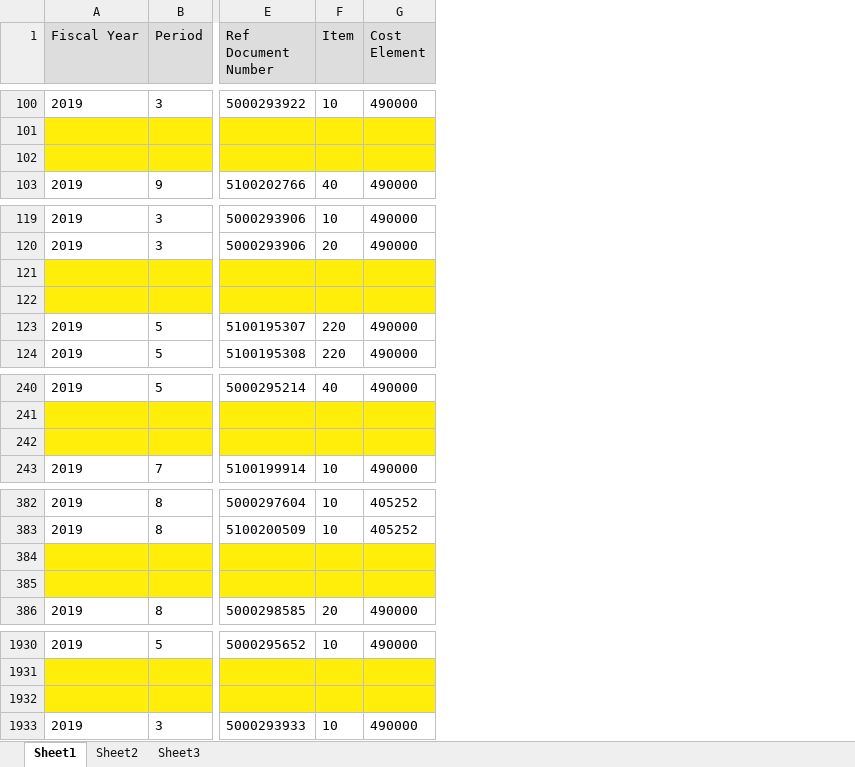
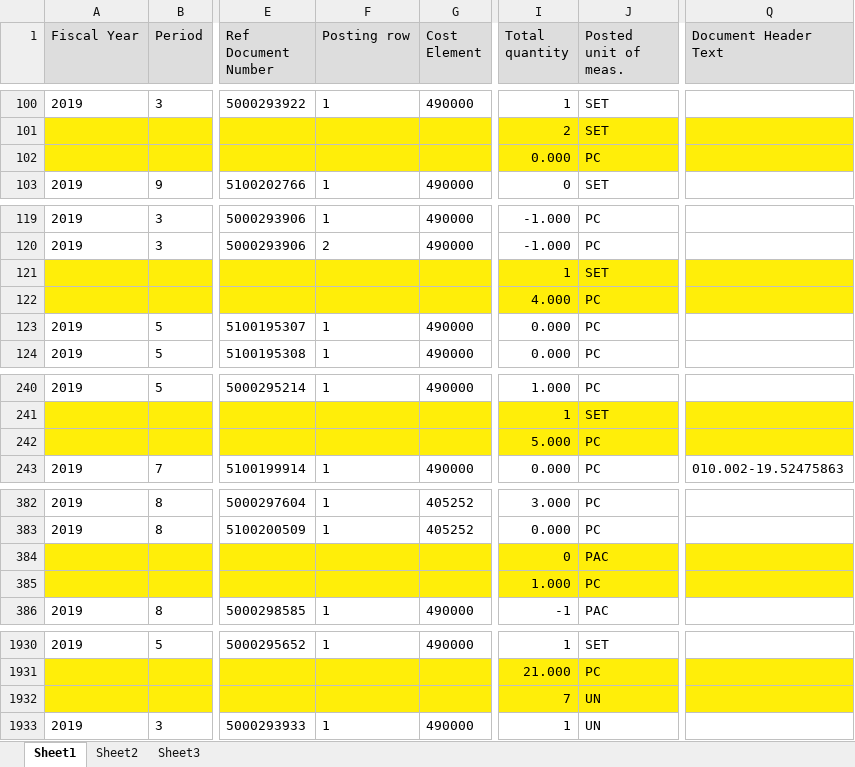
Before and after one commit to prakosd/funding-tracking-system, an Excel workbook: excel_files/Actual_COMP-2019.xlsx, sheet Sheet1, drawn as a sheet; only a part is shown, gaps mark what is left out; values as stored, in another font and other column widths than the file's, no borders; removed rows and columns are numbered as before the commit, all else as after; rows hold the shown columns only; the diff covers the shown part only; the diff names each change by its address in the sheet, - before the commit and + after, or states it on an @@ line.

```diff
--- a/excel_files/Actual_COMP-2019.xlsx (sheet Sheet1)
+++ b/excel_files/Actual_COMP-2019.xlsx (sheet Sheet1)
-column F (Item), rows 100-103: 10 |  |  | 40; rows 119-124: 10 | 20 |  |  | 220 | 220; rows 240-243: 40 |  |  | 10; rows 382-386: 10 | 10 |  |  | 20; rows 1930-1933: 10 |  |  | 10
+column F (Posting row), rows 100-103: 1 |  |  | 1; rows 119-124: 1 | 2 |  |  | 1 | 1; rows 240-243: 1 |  |  | 1; rows 382-386: 1 | 1 |  |  | 1; rows 1930-1933: 1 |  |  | 1
+column I (Total quantity), rows 100-103: 1 | 2 | 0.000 | 0; rows 119-124: -1.000 | -1.000 | 1 | 4.000 | 0.000 | 0.000; rows 240-243: 1.000 | 1 | 5.000 | 0.000; rows 382-386: 3.000 | 0.000 | 0 | 1.000 | -1; rows 1930-1933: 1 | 21.000 | 7 | 1
+column J (Posted unit of meas.), rows 100-103: SET | SET | PC | SET; rows 119-124: PC | PC | SET | PC | PC | PC; rows 240-243: PC | SET | PC | PC; rows 382-386: PC | PC | PAC | PC | PAC; rows 1930-1933: SET | PC | UN | UN
+column Q (Document Header Text), row 243: 010.002-19.52475863
-row 102: (empty)
+row 102:  |  |  |  |  | 0.000 | PC
-row 122: (empty)
+row 122:  |  |  |  |  | 4.000 | PC
-row 242: (empty)
+row 242:  |  |  |  |  | 5.000 | PC
-row 385: (empty)
+row 385:  |  |  |  |  | 1.000 | PC
-row 1932: (empty)
+row 1932:  |  |  |  |  | 7 | UN
```
Also changed, not shown: 2 moved rows and 40 edited cells elsewhere in this sheet, excel_files/Actual_TATE-2019.xlsx, 4 other files.
